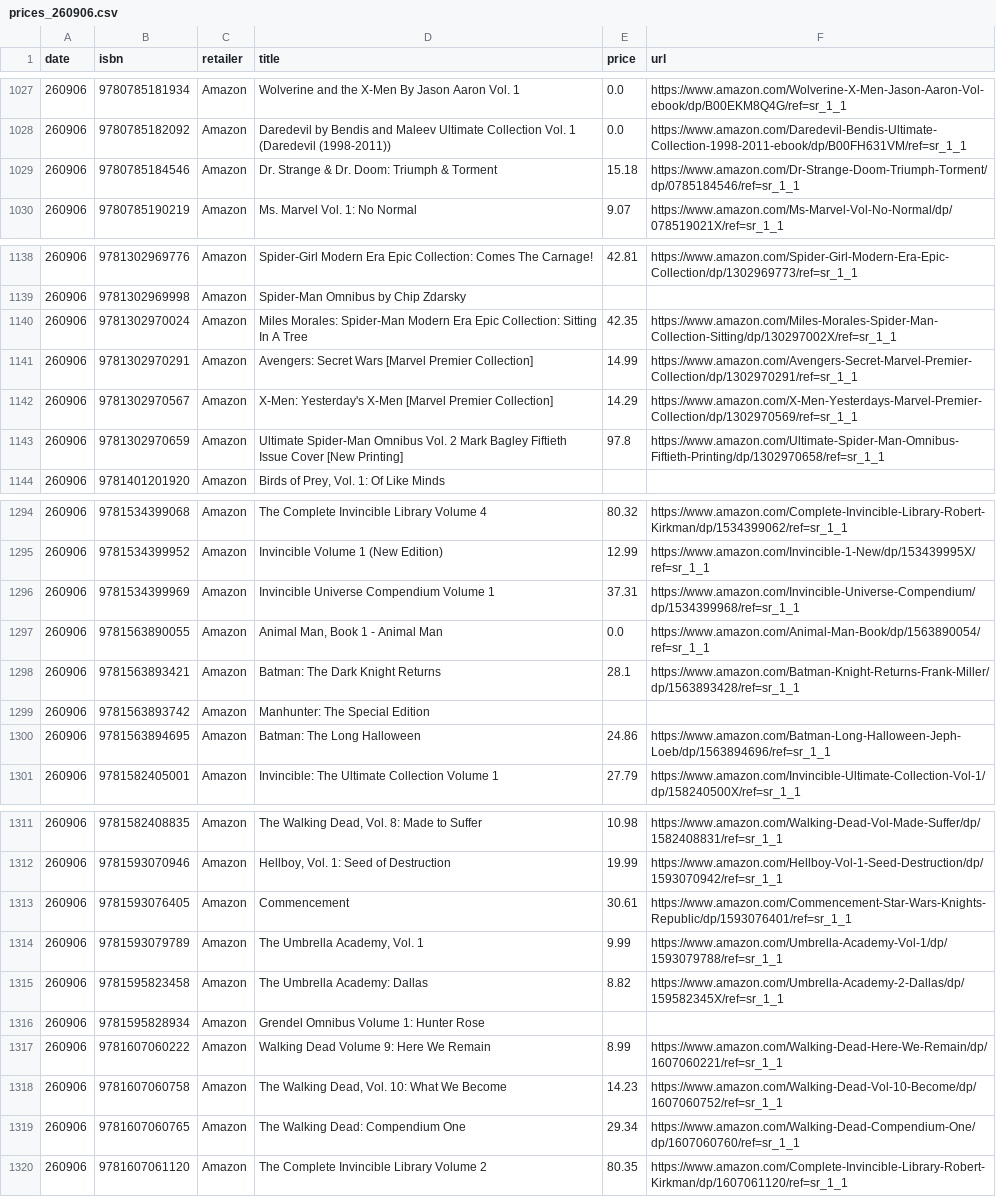
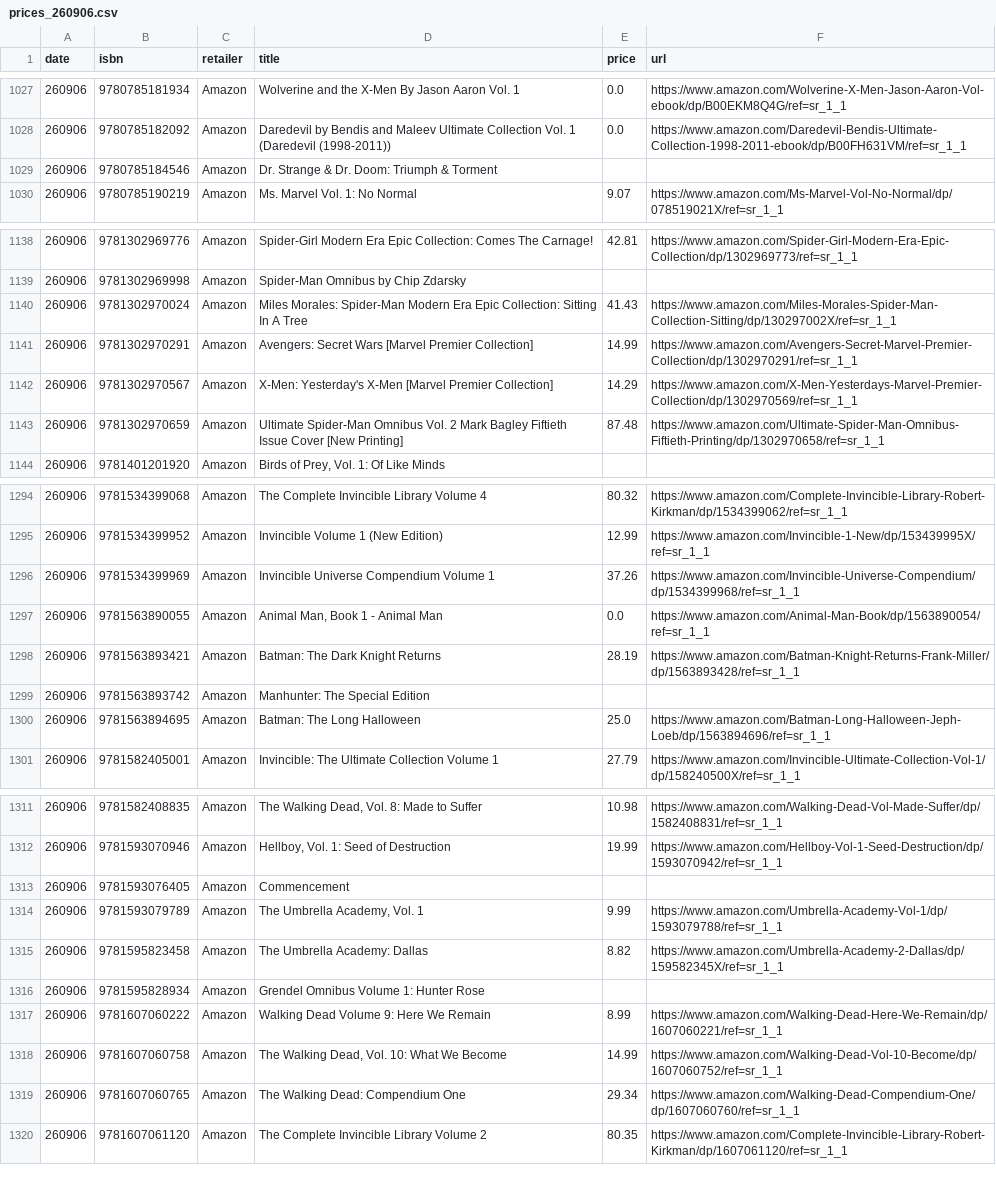
Before and after one commit to grayespinoza/retail-price-database, a CSV file: prices/prices_260906.csv, drawn as a sheet; only a part is shown, gaps mark what is left out; the diff covers the shown part only.

```diff
--- a/prices/prices_260906.csv
+++ b/prices/prices_260906.csv
@@ -1028,3 +1028,3 @@ date,isbn,retailer,title,price,url
 260906,9780785182092,Amazon,Daredevil by Bendis and Maleev Ultimate Collection Vol. 1 (Daredevil (1998-2011)),0.0,https://www.amazon.com/Daredevil-Bendis-Ultimate-Collection-1998-2011-ebook/dp/B00FH631VM/ref=sr_1_1
-260906,9780785184546,Amazon,Dr. Strange & Dr. Doom: Triumph & Torment,15.18,https://www.amazon.com/Dr-Strange-Doom-Triumph-Torment/dp/0785184546/ref=sr_1_1
+260906,9780785184546,Amazon,Dr. Strange & Dr. Doom: Triumph & Torment,,
 260906,9780785190219,Amazon,Ms. Marvel Vol. 1: No Normal,9.07,https://www.amazon.com/Ms-Marvel-Vol-No-Normal/dp/078519021X/ref=sr_1_1
@@ -1139,6 +1139,6 @@ date,isbn,retailer,title,price,url
 260906,9781302969998,Amazon,Spider-Man Omnibus by Chip Zdarsky,,
-260906,9781302970024,Amazon,Miles Morales: Spider-Man Modern Era Epic Collection: Sitting In A Tree,42.35,https://www.amazon.com/Miles-Morales-Spider-Man-Collection-Sitting/dp/130297002X/ref=sr_1_1
+260906,9781302970024,Amazon,Miles Morales: Spider-Man Modern Era Epic Collection: Sitting In A Tree,41.43,https://www.amazon.com/Miles-Morales-Spider-Man-Collection-Sitting/dp/130297002X/ref=sr_1_1
 260906,9781302970291,Amazon,Avengers: Secret Wars [Marvel Premier Collection],14.99,https://www.amazon.com/Avengers-Secret-Marvel-Premier-Collection/dp/1302970291/ref=sr_1_1
 260906,9781302970567,Amazon,X-Men: Yesterday's X-Men [Marvel Premier Collection],14.29,https://www.amazon.com/X-Men-Yesterdays-Marvel-Premier-Collection/dp/1302970569/ref=sr_1_1
-260906,9781302970659,Amazon,Ultimate Spider-Man Omnibus Vol. 2 Mark Bagley Fiftieth Issue Cover [New Printing],97.8,https://www.amazon.com/Ultimate-Spider-Man-Omnibus-Fiftieth-Printing/dp/1302970658/ref=sr_1_1
+260906,9781302970659,Amazon,Ultimate Spider-Man Omnibus Vol. 2 Mark Bagley Fiftieth Issue Cover [New Printing],87.48,https://www.amazon.com/Ultimate-Spider-Man-Omnibus-Fiftieth-Printing/dp/1302970658/ref=sr_1_1
 260906,9781401201920,Amazon,"Birds of Prey, Vol. 1: Of Like Minds",,
@@ -1295,7 +1295,7 @@ date,isbn,retailer,title,price,url
 260906,9781534399952,Amazon,Invincible Volume 1 (New Edition),12.99,https://www.amazon.com/Invincible-1-New/dp/153439995X/ref=sr_1_1
-260906,9781534399969,Amazon,Invincible Universe Compendium Volume 1,37.31,https://www.amazon.com/Invincible-Universe-Compendium/dp/1534399968/ref=sr_1_1
+260906,9781534399969,Amazon,Invincible Universe Compendium Volume 1,37.26,https://www.amazon.com/Invincible-Universe-Compendium/dp/1534399968/ref=sr_1_1
 260906,9781563890055,Amazon,"Animal Man, Book 1 - Animal Man",0.0,https://www.amazon.com/Animal-Man-Book/dp/1563890054/ref=sr_1_1
-260906,9781563893421,Amazon,Batman: The Dark Knight Returns,28.1,https://www.amazon.com/Batman-Knight-Returns-Frank-Miller/dp/1563893428/ref=sr_1_1
+260906,9781563893421,Amazon,Batman: The Dark Knight Returns,28.19,https://www.amazon.com/Batman-Knight-Returns-Frank-Miller/dp/1563893428/ref=sr_1_1
 260906,9781563893742,Amazon,Manhunter: The Special Edition,,
-260906,9781563894695,Amazon,Batman: The Long Halloween,24.86,https://www.amazon.com/Batman-Long-Halloween-Jeph-Loeb/dp/1563894696/ref=sr_1_1
+260906,9781563894695,Amazon,Batman: The Long Halloween,25.0,https://www.amazon.com/Batman-Long-Halloween-Jeph-Loeb/dp/1563894696/ref=sr_1_1
 260906,9781582405001,Amazon,Invincible: The Ultimate Collection Volume 1,27.79,https://www.amazon.com/Invincible-Ultimate-Collection-Vol-1/dp/158240500X/ref=sr_1_1
@@ -1312,3 +1312,3 @@ date,isbn,retailer,title,price,url
 260906,9781593070946,Amazon,"Hellboy, Vol. 1: Seed of Destruction",19.99,https://www.amazon.com/Hellboy-Vol-1-Seed-Destruction/dp/1593070942/ref=sr_1_1
-260906,9781593076405,Amazon,Commencement,30.61,https://www.amazon.com/Commencement-Star-Wars-Knights-Republic/dp/1593076401/ref=sr_1_1
+260906,9781593076405,Amazon,Commencement,,
 260906,9781593079789,Amazon,"The Umbrella Academy, Vol. 1",9.99,https://www.amazon.com/Umbrella-Academy-Vol-1/dp/1593079788/ref=sr_1_1
@@ -1317,3 +1317,3 @@ date,isbn,retailer,title,price,url
 260906,9781607060222,Amazon,Walking Dead Volume 9: Here We Remain,8.99,https://www.amazon.com/Walking-Dead-Here-We-Remain/dp/1607060221/ref=sr_1_1
-260906,9781607060758,Amazon,"The Walking Dead, Vol. 10: What We Become",14.23,https://www.amazon.com/Walking-Dead-Vol-10-Become/dp/1607060752/ref=sr_1_1
+260906,9781607060758,Amazon,"The Walking Dead, Vol. 10: What We Become",14.99,https://www.amazon.com/Walking-Dead-Vol-10-Become/dp/1607060752/ref=sr_1_1
 260906,9781607060765,Amazon,The Walking Dead: Compendium One,29.34,https://www.amazon.com/Walking-Dead-Compendium-One/dp/1607060760/ref=sr_1_1
```
Also changed, not shown: 53 edited cells elsewhere in this file.
